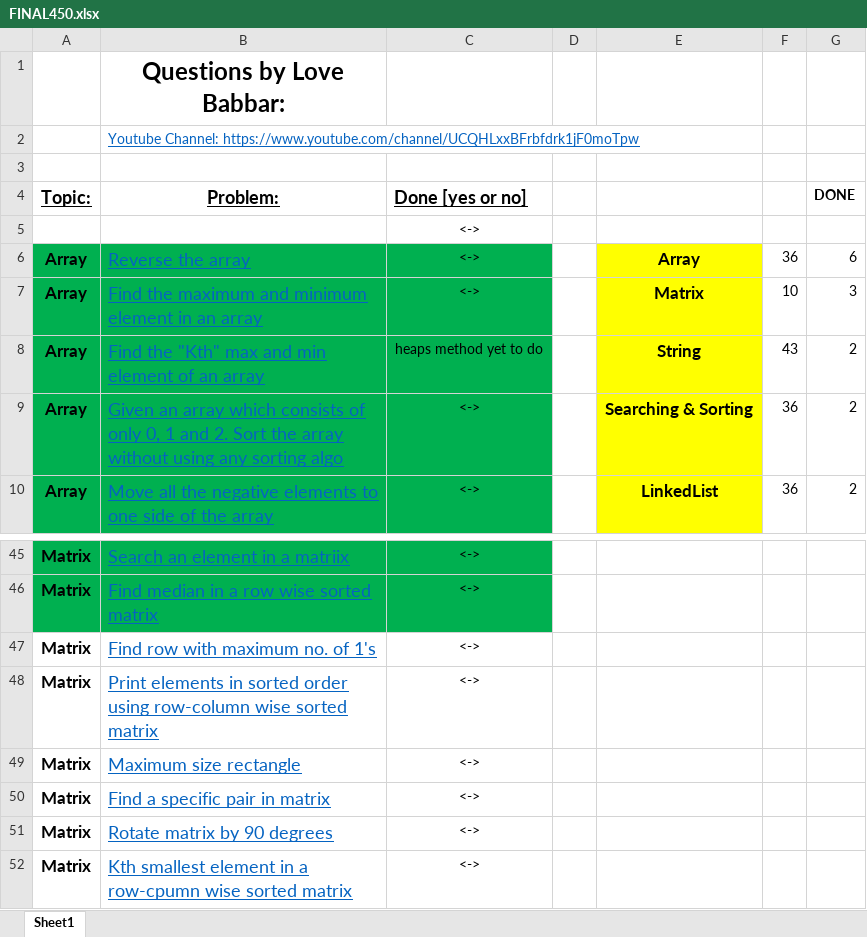
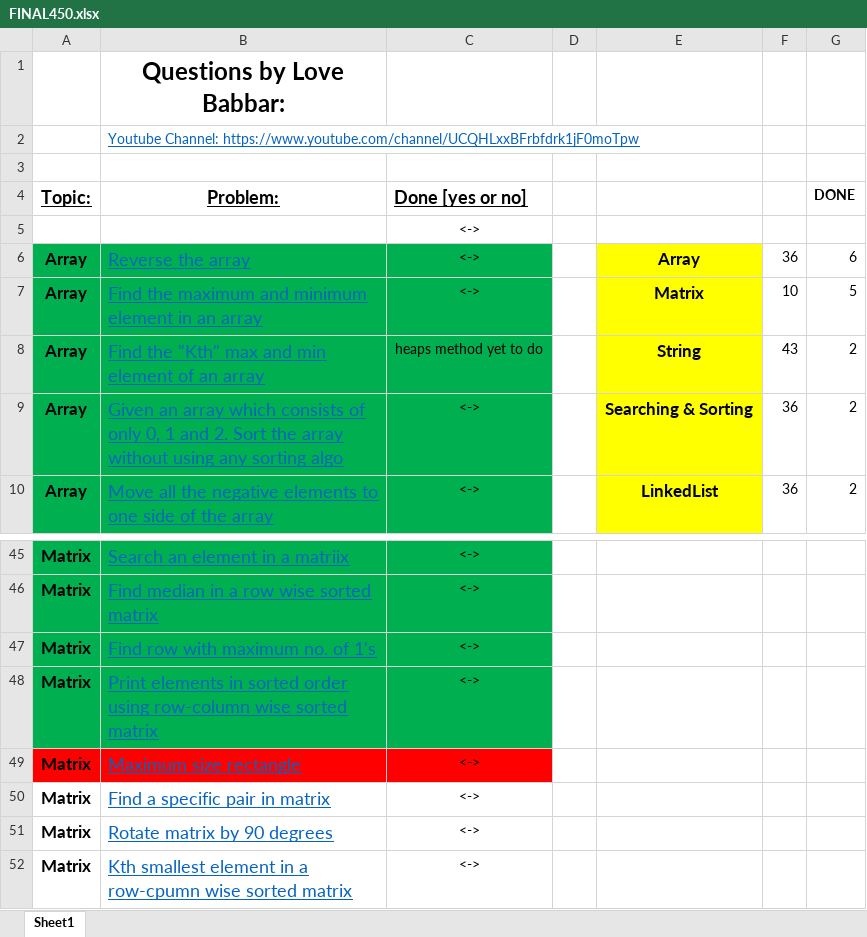
Before and after one commit to yashheda5/DSA-450-Questions, an Excel workbook: FINAL450.xlsx, sheet Sheet1, drawn as a sheet; only a part is shown, gaps mark what is left out; values as stored, in another font and other column widths than the file's, no borders; the diff names each change by its address in the sheet, - before the commit and + after, or states it on an @@ line.

```diff
--- a/FINAL450.xlsx (sheet Sheet1)
+++ b/FINAL450.xlsx (sheet Sheet1)
-G7 (DONE): 3
+G7 (DONE): 5
-A47:C48 fill: none
+A47:C48 fill: #00B050
-A49:C49 fill: none
+A49:C49 fill: #FF0000
```
Also changed, not shown: 2 other files.
